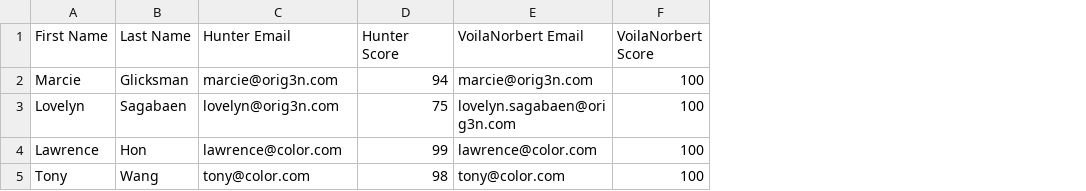
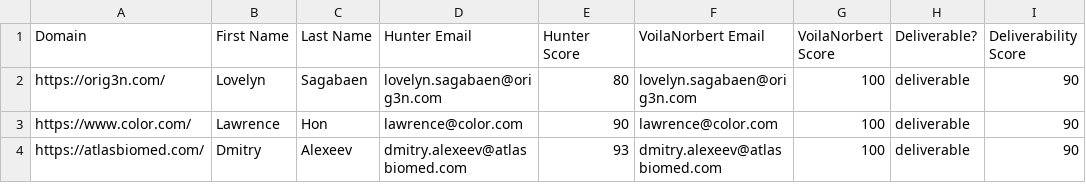
Before and after one commit to coolrb/mail-scoop, a CSV file: EmployeeSearch/EmployeeOutput.csv, drawn as a sheet; removed rows and columns are numbered as before the commit, all else as after; the diff names each change by its address in the sheet, - before the commit and + after, or states it on an @@ line.

Commit message:
Verify integrated based on most confident email

```diff
--- a/EmployeeSearch/EmployeeOutput.csv
+++ b/EmployeeSearch/EmployeeOutput.csv
+column A (Domain), rows 2-3: https://orig3n.com/ | https://www.color.com/
+column H (Deliverable?), rows 2-3: deliverable | deliverable
+column I (Deliverability Score), rows 2-3: 90 | 90
-row 2: Marcie | Glicksman | marcie@orig3n.com | 94 | marcie@orig3n.com | 100
-D2 (Hunter Email): lovelyn@orig3n.com
+D2 (Hunter Email): lovelyn.sagabaen@orig3n.com
-E2 (Hunter Score): 75
+E2 (Hunter Score): 80
-E3 (Hunter Score): 99
+E3 (Hunter Score): 90
-row 5: Tony | Wang | tony@color.com | 98 | tony@color.com | 100
+row 4: https://atlasbiomed.com/ | Dmitry | Alexeev | dmitry.alexeev@atlasbiomed.com | 93 | dmitry.alexeev@atlasbiomed.com | 100 | deliverable | 90
```
Also changed, not shown: 3 other files.
